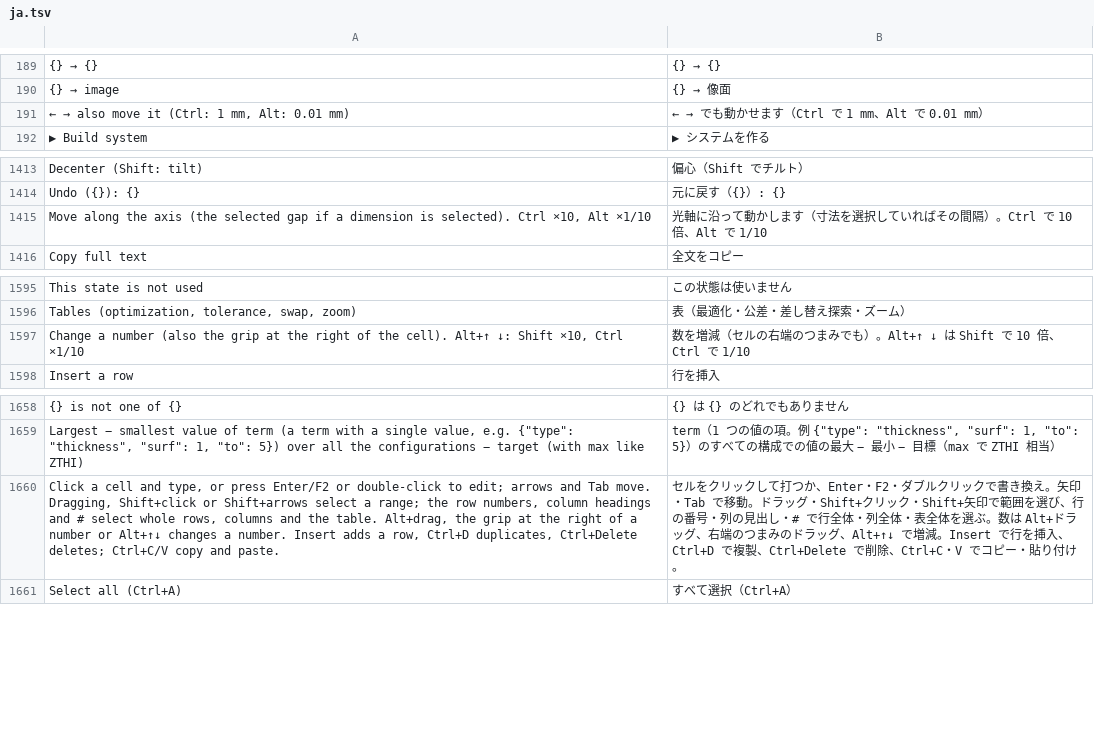
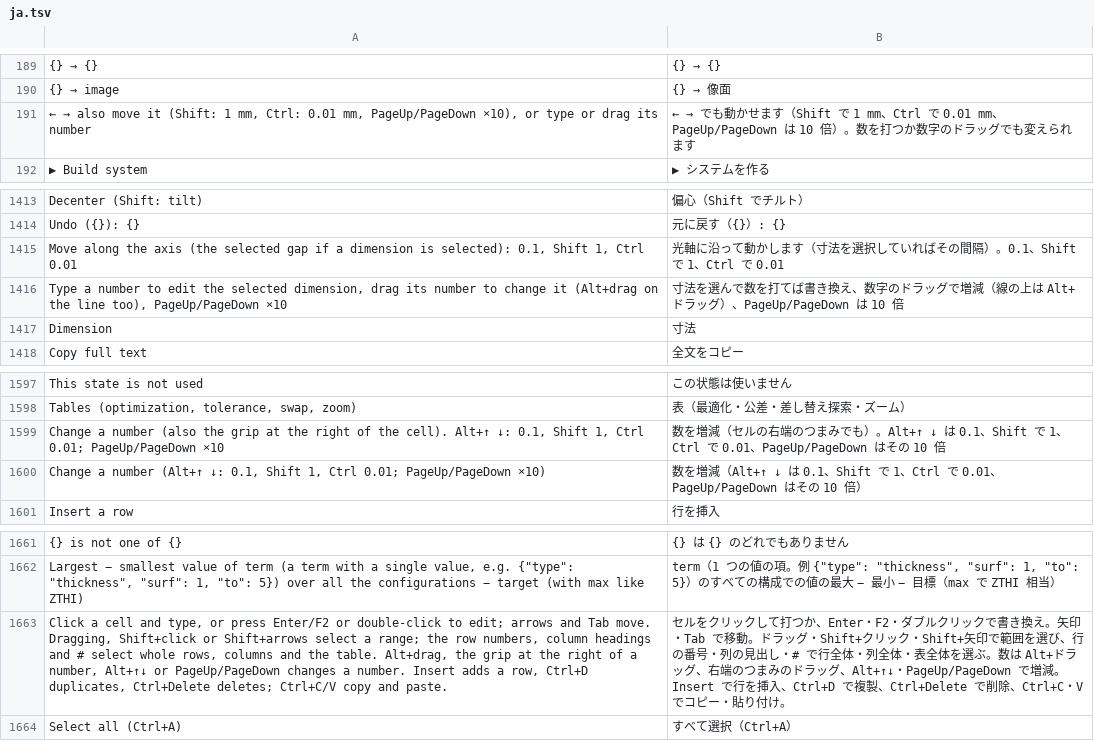
Before and after one commit to masa-iwm/lensbench, a TSV file: crates/lensbench-gui/lang/ja.tsv, drawn as a sheet; only a part is shown, gaps mark what is left out; removed rows and columns are numbered as before the commit, all else as after; the diff names each change by its address in the sheet, - before the commit and + after, or states it on an @@ line.

Commit message:
GUI: 数の変え方（キーの刻み・ドラッグ・打ち込み）を表・レンズデータ・レイアウトの寸法・数の欄でそろえる

```diff
--- a/crates/lensbench-gui/lang/ja.tsv
+++ b/crates/lensbench-gui/lang/ja.tsv
-row 191: ← → also move it (Ctrl: 1 mm, Alt: 0.01 mm) | ← → でも動かせます（Ctrl で 1 mm、Alt で 0.01 mm）
+row 191: ← → also move it (Shift: 1 mm, Ctrl: 0.01 mm, PageUp/PageDown ×10), or type or drag its number | ← → でも動かせます（Shift で 1 mm、Ctrl で 0.01 mm、PageUp/PageDown は 10 倍）。数を打つか数字のドラッグでも変えられます
-A1415: …dimension is selected). Ctrl ×10, Alt ×1/10
+A1415: …dimension is selected): 0.1, Shift 1, Ctrl 0.01
-B1415: …間隔）。Ctrl で 10 倍、Alt で 1/10
+B1415: …間隔）。0.1、Shift で 1、Ctrl で 0.01
+row 1416: Type a number to edit the selected dimension, drag its number to change it (Alt+drag on the line too), PageUp/PageDown ×10 | 寸法を選んで数を打てば書き換え、数字のドラッグで増減（線の上は Alt+ドラッグ）、PageUp/PageDown は 10 倍
+row 1417: Dimension | 寸法
-A1599: …Alt+↑ ↓: Shift ×10, Ctrl ×1/10
+A1599: …Alt+↑ ↓: 0.1, Shift 1, Ctrl 0.01; PageUp/PageDown ×10
-B1599: …Alt+↑ ↓ は Shift で 10 倍、Ctrl で 1/10
+B1599: …Alt+↑ ↓ は 0.1、Shift で 1、Ctrl で 0.01、PageUp/PageDown はその 10 倍
+row 1600: Change a number (Alt+↑ ↓: 0.1, Shift 1, Ctrl 0.01; PageUp/PageDown ×10) | 数を増減（Alt+↑ ↓ は 0.1、Shift で 1、Ctrl で 0.01、PageUp/PageDown はその 10 倍）
-A1663: …of a number or Alt+↑↓ changes a…
+A1663: …of a number, Alt+↑↓ or PageUp/PageDown changes a…
-B1663: …ッグ、Alt+↑↓ で増減。…
+B1663: …ッグ、Alt+↑↓・PageUp/PageDown で増減。…
```
Also changed, not shown: 32 other files.
